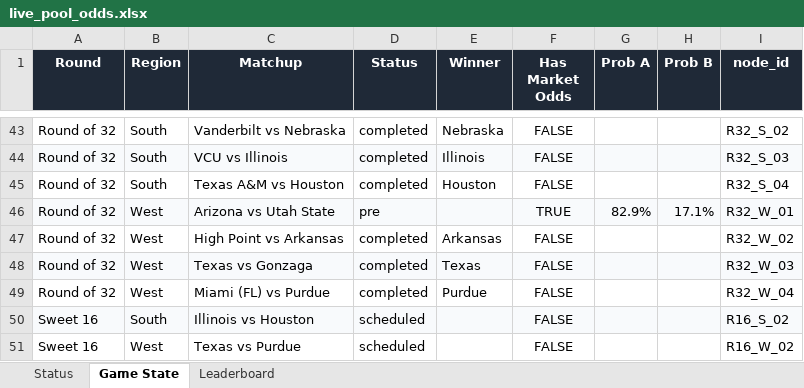
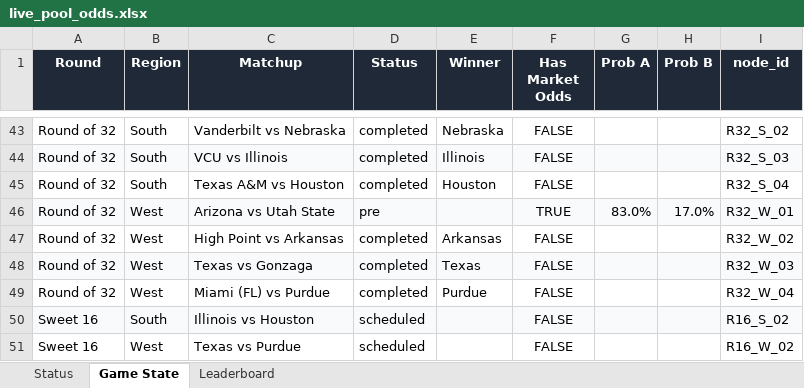
Before and after one commit to coledalton10-create/Pool-Power-Rankings, an Excel workbook: live_pool_odds.xlsx, sheet Game State, drawn as a sheet; only a part is shown, gaps mark what is left out; values as stored, in another font and other column widths than the file's, no borders; the diff names each change by its address in the sheet, - before the commit and + after, or states it on an @@ line.

```diff
--- a/live_pool_odds.xlsx (sheet Game State)
+++ b/live_pool_odds.xlsx (sheet Game State)
-G46 (Prob A): 82.9%
+G46 (Prob A): 83.0%
-H46 (Prob B): 17.1%
+H46 (Prob B): 17.0%
```
Also changed, not shown: sheet Leaderboard, sheet Status, 10 other files.
